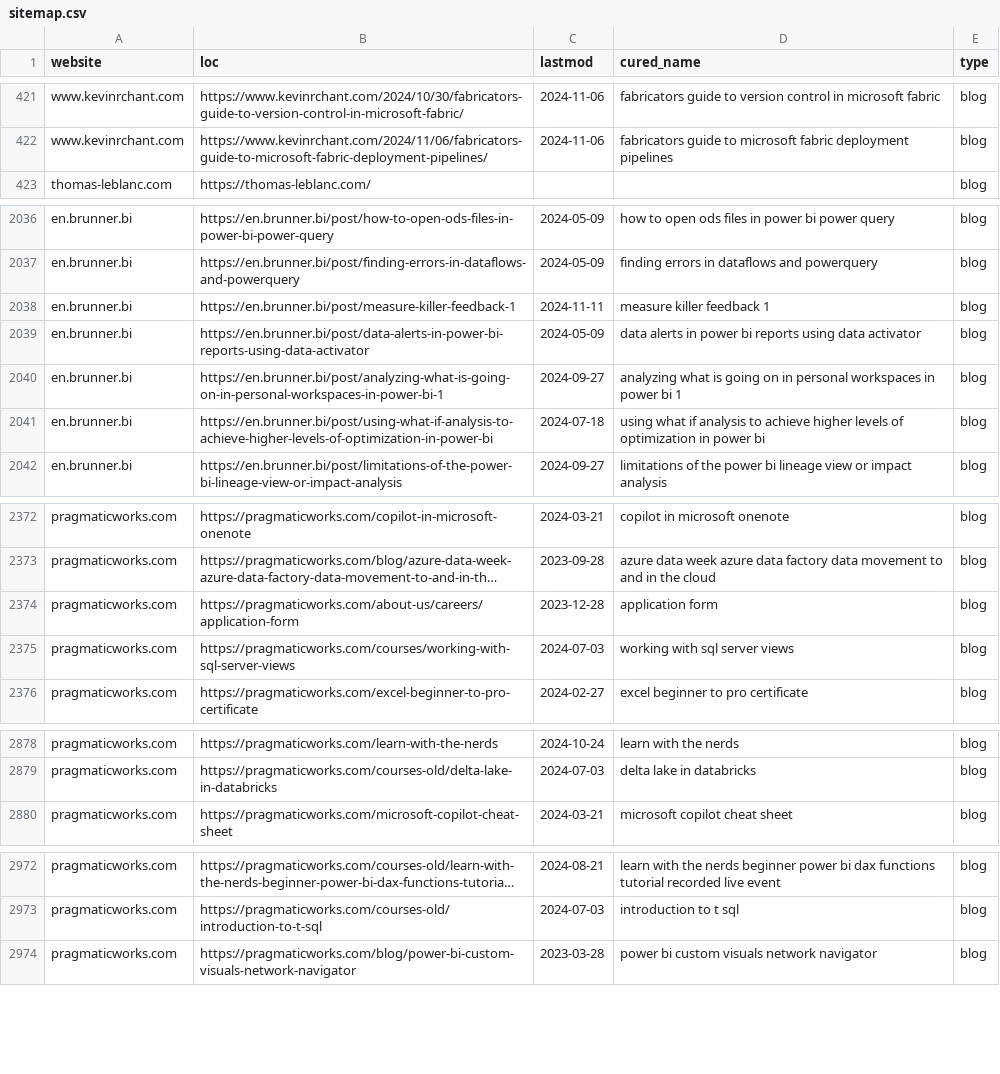
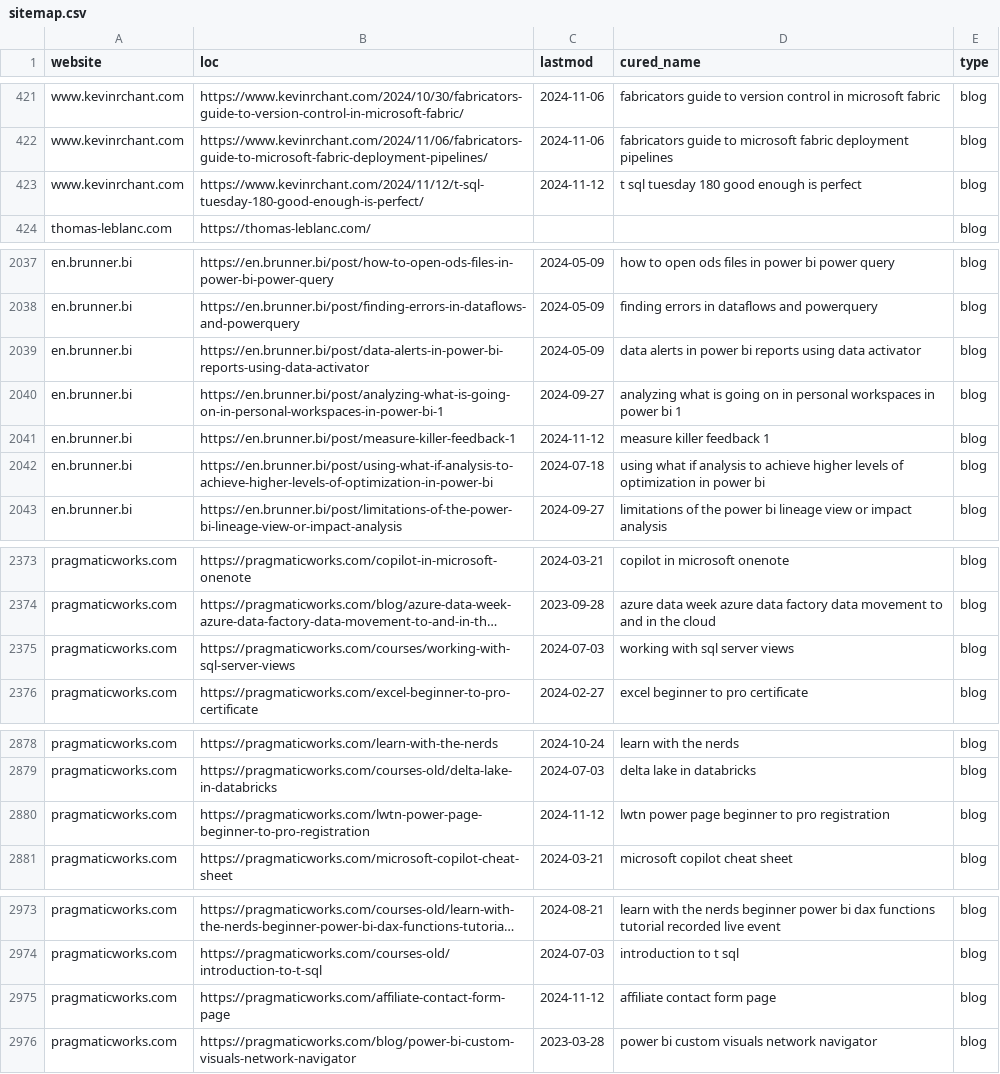
Before and after one commit to julian-passebecq/newsai_script, a CSV file: data/sitemap.csv, drawn as a sheet; only a part is shown, gaps mark what is left out; long unchanged cells end in …; removed rows and columns are numbered as before the commit, all else as after; the diff covers the shown part only; the diff names each change by its address in the sheet, - before the commit and + after, or states it on an @@ line.

```diff
--- a/data/sitemap.csv
+++ b/data/sitemap.csv
+row 423: www.kevinrchant.com | https://www.kevinrchant.com/2024/11/12/t-sql-tuesday-180-good-enough-is-perfect/ | 2024-11-12 | t sql tuesday 180 good enough is perfect | blog
-row 2038: en.brunner.bi | https://en.brunner.bi/post/measure-killer-feedback-1 | 2024-11-11 | measure killer feedback 1 | blog
+row 2041: en.brunner.bi | https://en.brunner.bi/post/measure-killer-feedback-1 | 2024-11-12 | measure killer feedback 1 | blog
-row 2374: pragmaticworks.com | https://pragmaticworks.com/about-us/careers/application-form | 2023-12-28 | application form | blog
+row 2880: pragmaticworks.com | https://pragmaticworks.com/lwtn-power-page-beginner-to-pro-registration | 2024-11-12 | lwtn power page beginner to pro registration | blog
+row 2975: pragmaticworks.com | https://pragmaticworks.com/affiliate-contact-form-page | 2024-11-12 | affiliate contact form page | blog
```
Also changed, not shown: 3 added rows, 3 removed rows, 1 moved row and 2 edited cells elsewhere in this file, data/article_blog.csv.
